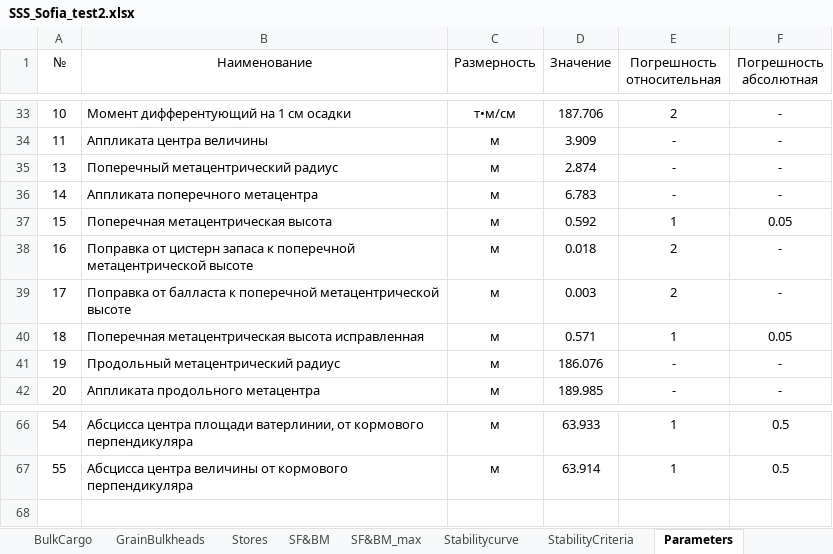
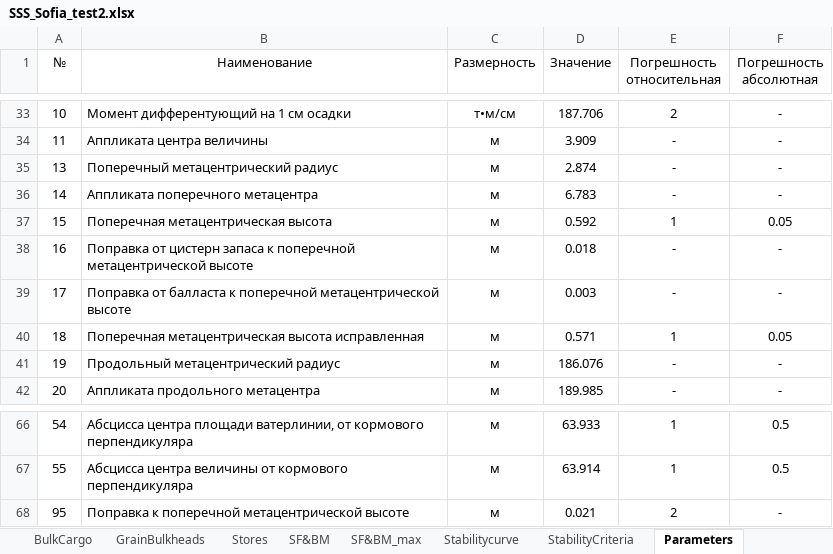
Before and after one commit to KnstAnt/sss-test-report, an Excel workbook: src/bin/SSS_Sofia_test2.xlsx, sheet Parameters, drawn as a sheet; only a part is shown, gaps mark what is left out; values as stored, in another font and other column widths than the file's, no borders; the diff names each change by its address in the sheet, - before the commit and + after, or states it on an @@ line.

```diff
--- a/src/bin/SSS_Sofia_test2.xlsx (sheet Parameters)
+++ b/src/bin/SSS_Sofia_test2.xlsx (sheet Parameters)
-E38:E39 (Погрешность относительная): 2
+E38:E39 (Погрешность относительная): -
+row 68: 95 | Поправка к поперечной метацентрической высоте | м | 0.021 | 2 | -
```
Also changed, not shown: sheet StabilityCriteria, src/bin/SSS_Sofia_test1.xlsx, 5 other files.
